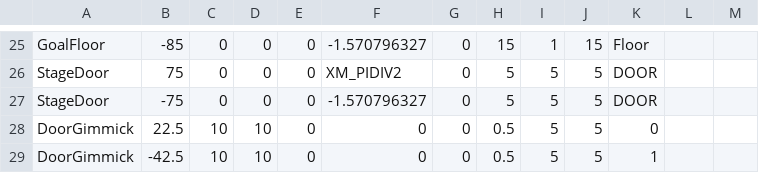
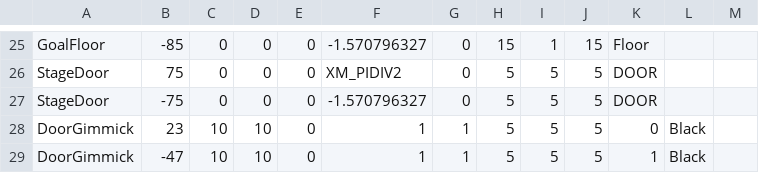
Before and after one commit to wizgame2023/heatroid, a CSV file: media/CSV/GameStage.csv, drawn as a sheet; only a part is shown, gaps mark what is left out.

```diff
--- a/media/CSV/GameStage.csv
+++ b/media/CSV/GameStage.csv
@@ -27,3 +27,3 @@ StageDoor,75,0,0,0,XM_PIDIV2,0,5,5,5,DOOR,,
 StageDoor,-75,0,0,0,-1.570796327,0,5,5,5,DOOR,,
-DoorGimmick,22.5,10,10,0,0,0,0.5,5,5,0,,
-DoorGimmick,-42.5,10,10,0,0,0,0.5,5,5,1,,
+DoorGimmick,23,10,10,0,1,1,5,5,5,0,Black,
+DoorGimmick,-47,10,10,0,1,1,5,5,5,1,Black,
```
Also changed, not shown: media/CSV/Stagedata1.csv, media/CSV/Stagedata2.csv, 23 other files.
